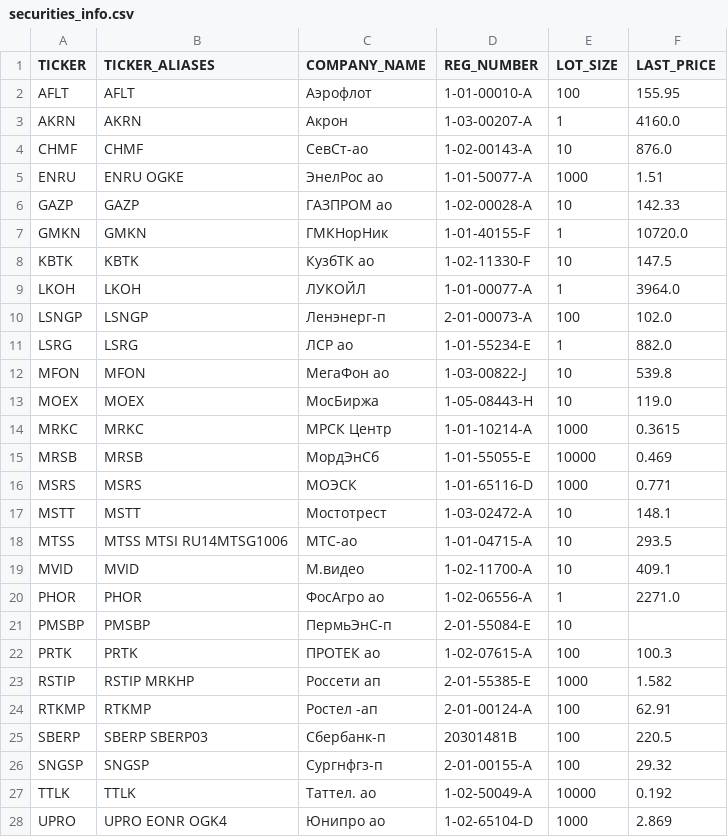
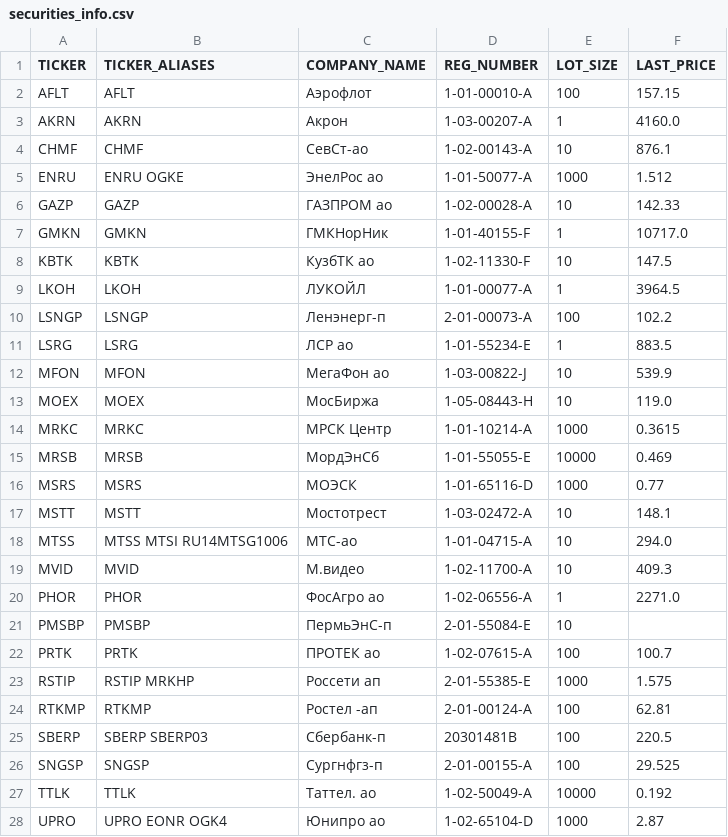
Before and after one commit to WLM1ke/poptimizer_old, a CSV file: data/securities_info/securities_info.csv, drawn as a sheet; only a part is shown; the diff covers the shown part only.

```diff
--- a/data/securities_info/securities_info.csv
+++ b/data/securities_info/securities_info.csv
@@ -1,13 +1,13 @@
 TICKER,TICKER_ALIASES        ,COMPANY_NAME,REG_NUMBER  ,LOT_SIZE,LAST_PRICE
-AFLT  ,AFLT                  ,Аэрофлот    ,1-01-00010-A,100     ,155.95
+AFLT  ,AFLT                  ,Аэрофлот    ,1-01-00010-A,100     ,157.15
 AKRN  ,AKRN                  ,Акрон       ,1-03-00207-A,1       ,4160.0
-CHMF  ,CHMF                  ,СевСт-ао    ,1-02-00143-A,10      ,876.0
-ENRU  ,ENRU OGKE             ,ЭнелРос ао  ,1-01-50077-A,1000    ,1.51
+CHMF  ,CHMF                  ,СевСт-ао    ,1-02-00143-A,10      ,876.1
+ENRU  ,ENRU OGKE             ,ЭнелРос ао  ,1-01-50077-A,1000    ,1.512
 GAZP  ,GAZP                  ,ГАЗПРОМ ао  ,1-02-00028-A,10      ,142.33
-GMKN  ,GMKN                  ,ГМКНорНик   ,1-01-40155-F,1       ,10720.0
+GMKN  ,GMKN                  ,ГМКНорНик   ,1-01-40155-F,1       ,10717.0
 KBTK  ,KBTK                  ,КузбТК ао   ,1-02-11330-F,10      ,147.5
-LKOH  ,LKOH                  ,ЛУКОЙЛ      ,1-01-00077-A,1       ,3964.0
-LSNGP ,LSNGP                 ,Ленэнерг-п  ,2-01-00073-A,100     ,102.0
-LSRG  ,LSRG                  ,ЛСР ао      ,1-01-55234-E,1       ,882.0
-MFON  ,MFON                  ,МегаФон ао  ,1-03-00822-J,10      ,539.8
+LKOH  ,LKOH                  ,ЛУКОЙЛ      ,1-01-00077-A,1       ,3964.5
+LSNGP ,LSNGP                 ,Ленэнерг-п  ,2-01-00073-A,100     ,102.2
+LSRG  ,LSRG                  ,ЛСР ао      ,1-01-55234-E,1       ,883.5
+MFON  ,MFON                  ,МегаФон ао  ,1-03-00822-J,10      ,539.9
 MOEX  ,MOEX                  ,МосБиржа    ,1-05-08443-H,10      ,119.0
@@ -15,14 +15,14 @@ MRKC  ,MRKC                  ,МРСК Центр  ,1-01-10214-A,1000    ,0.3615
 MRSB  ,MRSB                  ,МордЭнСб    ,1-01-55055-E,10000   ,0.469
-MSRS  ,MSRS                  ,МОЭСК       ,1-01-65116-D,1000    ,0.771
+MSRS  ,MSRS                  ,МОЭСК       ,1-01-65116-D,1000    ,0.77
 MSTT  ,MSTT                  ,Мостотрест  ,1-03-02472-A,10      ,148.1
-MTSS  ,MTSS MTSI RU14MTSG1006,МТС-ао      ,1-01-04715-A,10      ,293.5
-MVID  ,MVID                  ,М.видео     ,1-02-11700-A,10      ,409.1
+MTSS  ,MTSS MTSI RU14MTSG1006,МТС-ао      ,1-01-04715-A,10      ,294.0
+MVID  ,MVID                  ,М.видео     ,1-02-11700-A,10      ,409.3
 PHOR  ,PHOR                  ,ФосАгро ао  ,1-02-06556-A,1       ,2271.0
 PMSBP ,PMSBP                 ,ПермьЭнС-п  ,2-01-55084-E,10      ,
-PRTK  ,PRTK                  ,ПРОТЕК ао   ,1-02-07615-A,100     ,100.3
-RSTIP ,RSTIP MRKHP           ,Россети ап  ,2-01-55385-E,1000    ,1.582
-RTKMP ,RTKMP                 ,Ростел -ап  ,2-01-00124-A,100     ,62.91
+PRTK  ,PRTK                  ,ПРОТЕК ао   ,1-02-07615-A,100     ,100.7
+RSTIP ,RSTIP MRKHP           ,Россети ап  ,2-01-55385-E,1000    ,1.575
+RTKMP ,RTKMP                 ,Ростел -ап  ,2-01-00124-A,100     ,62.81
 SBERP ,SBERP SBERP03         ,Сбербанк-п  ,20301481B   ,100     ,220.5
-SNGSP ,SNGSP                 ,Сургнфгз-п  ,2-01-00155-A,100     ,29.32
+SNGSP ,SNGSP                 ,Сургнфгз-п  ,2-01-00155-A,100     ,29.525
 TTLK  ,TTLK                  ,Таттел. ао  ,1-02-50049-A,10000   ,0.192
-UPRO  ,UPRO EONR OGK4        ,Юнипро ао   ,1-02-65104-D,1000    ,2.869
+UPRO  ,UPRO EONR OGK4        ,Юнипро ао   ,1-02-65104-D,1000    ,2.87
```
Also changed, not shown: 1 edited cell elsewhere in this file, 1 other file.
